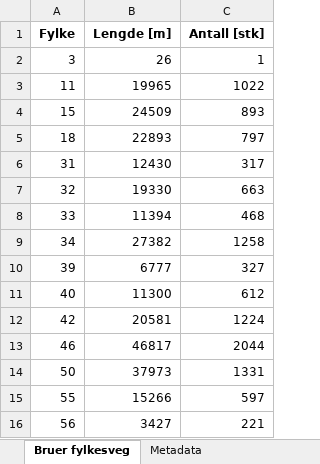
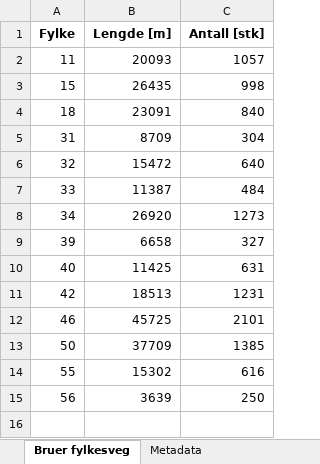
Before and after one commit to nvdb-vegdata/kostra, an Excel workbook: rapporter_2025/Kostra 17 - Bruer fylkesveg.xlsx, sheet Bruer fylkesveg, drawn as a sheet; values as stored, in another font and other column widths than the file's, no borders; removed rows and columns are numbered as before the commit, all else as after; the diff names each change by its address in the sheet, - before the commit and + after, or states it on an @@ line.

```diff
--- a/rapporter_2025/Kostra 17 - Bruer fylkesveg.xlsx (sheet Bruer fylkesveg)
+++ b/rapporter_2025/Kostra 17 - Bruer fylkesveg.xlsx (sheet Bruer fylkesveg)
-row 2: 3 | 26 | 1
-B2 (Lengde [m]): 19965
+B2 (Lengde [m]): 20093
-C2 (Antall [stk]): 1022
+C2 (Antall [stk]): 1057
-B3 (Lengde [m]): 24509
+B3 (Lengde [m]): 26435
-C3 (Antall [stk]): 893
+C3 (Antall [stk]): 998
-B4 (Lengde [m]): 22893
+B4 (Lengde [m]): 23091
-C4 (Antall [stk]): 797
+C4 (Antall [stk]): 840
-B5 (Lengde [m]): 12430
+B5 (Lengde [m]): 8709
-C5 (Antall [stk]): 317
+C5 (Antall [stk]): 304
-B6 (Lengde [m]): 19330
+B6 (Lengde [m]): 15472
-C6 (Antall [stk]): 663
+C6 (Antall [stk]): 640
-B7 (Lengde [m]): 11394
+B7 (Lengde [m]): 11387
-C7 (Antall [stk]): 468
+C7 (Antall [stk]): 484
-B8 (Lengde [m]): 27382
+B8 (Lengde [m]): 26920
-C8 (Antall [stk]): 1258
+C8 (Antall [stk]): 1273
-B9 (Lengde [m]): 6777
+B9 (Lengde [m]): 6658
-B10 (Lengde [m]): 11300
+B10 (Lengde [m]): 11425
-C10 (Antall [stk]): 612
+C10 (Antall [stk]): 631
-B11 (Lengde [m]): 20581
+B11 (Lengde [m]): 18513
-C11 (Antall [stk]): 1224
+C11 (Antall [stk]): 1231
-B12 (Lengde [m]): 46817
+B12 (Lengde [m]): 45725
-C12 (Antall [stk]): 2044
+C12 (Antall [stk]): 2101
-B13 (Lengde [m]): 37973
+B13 (Lengde [m]): 37709
-C13 (Antall [stk]): 1331
+C13 (Antall [stk]): 1385
-B14 (Lengde [m]): 15266
+B14 (Lengde [m]): 15302
-C14 (Antall [stk]): 597
+C14 (Antall [stk]): 616
-B15 (Lengde [m]): 3427
+B15 (Lengde [m]): 3639
-C15 (Antall [stk]): 221
+C15 (Antall [stk]): 250
```
Also changed, not shown: rapporter_2025/Kostra 13 - Fylkesveg lengde tunnel.xlsx, rapporter_2025/Kostra 14 - Fylkesveg antall tunnel.xlsx, 6 other files.
